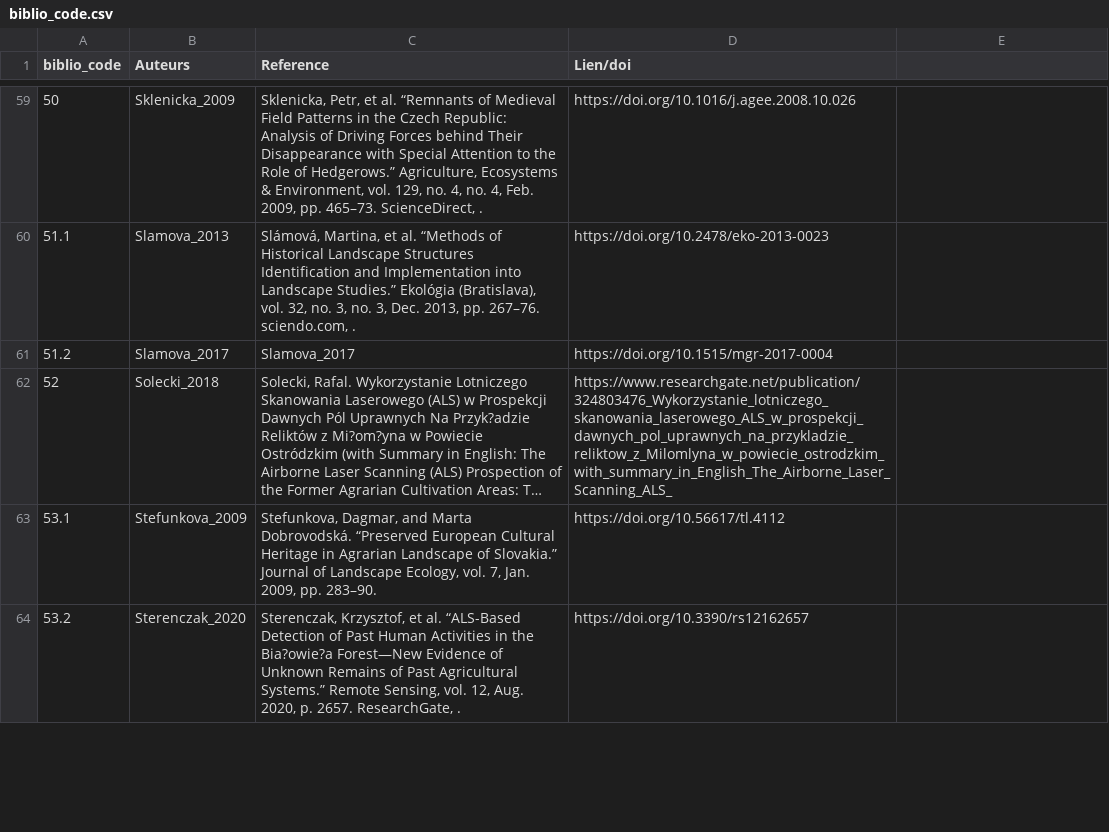
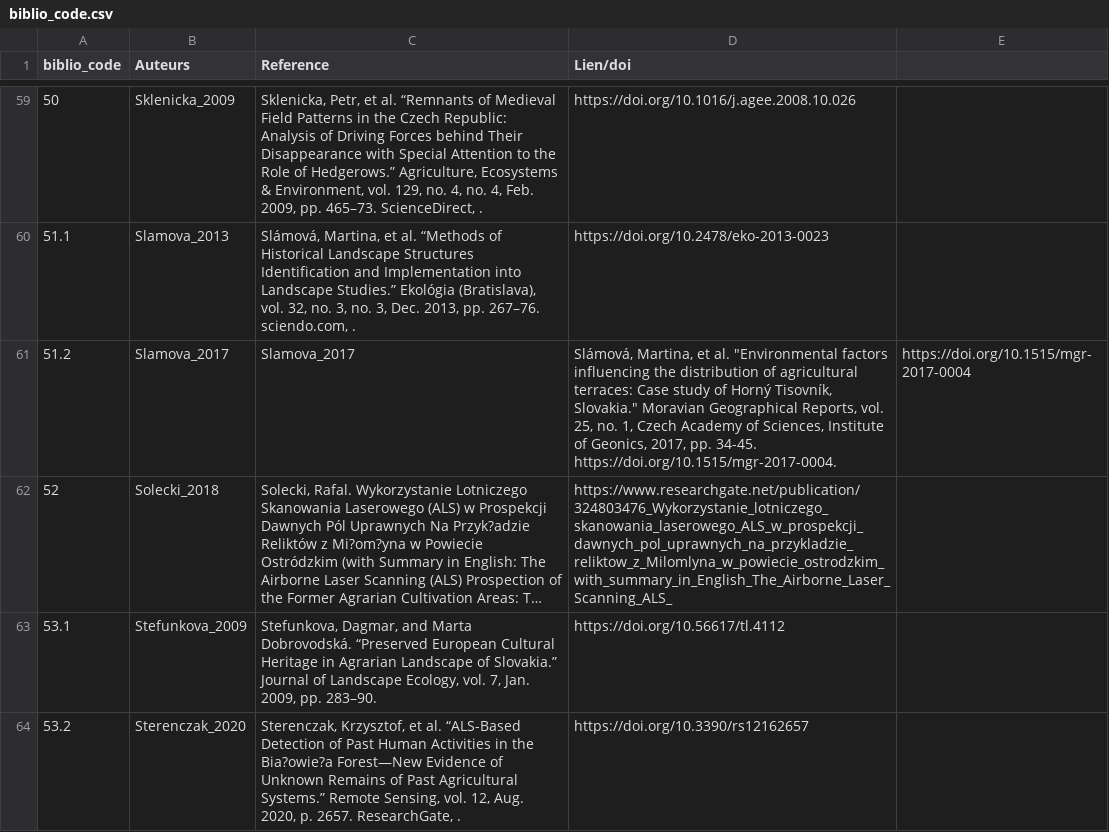
Before and after one commit to borg-e/Former-Fields-Relics-webmp, a CSV file: biblio_code.csv, drawn as a sheet; only a part is shown, gaps mark what is left out; long unchanged cells end in …; the diff names each change by its address in the sheet, - before the commit and + after, or states it on an @@ line.

Commit message:
biblio_code.csv

```diff
--- a/biblio_code.csv
+++ b/biblio_code.csv
-D61 (Lien/doi): https://doi.org/10.1515/mgr-2017-0004
+D61 (Lien/doi): Slámová, Martina, et al. "Environmental factors influencing the distribution of agricultural terraces: Case study of Horný Tisovník, Slovakia." Moravian Geographical Reports, vol. 25, no. 1, Czech Academy of Sciences, Institute of Geonics, 2017, pp. 34-45. https://doi.org/10.1515/mgr-2017-0004.
-E61: (empty)
+E61: https://doi.org/10.1515/mgr-2017-0004
```
